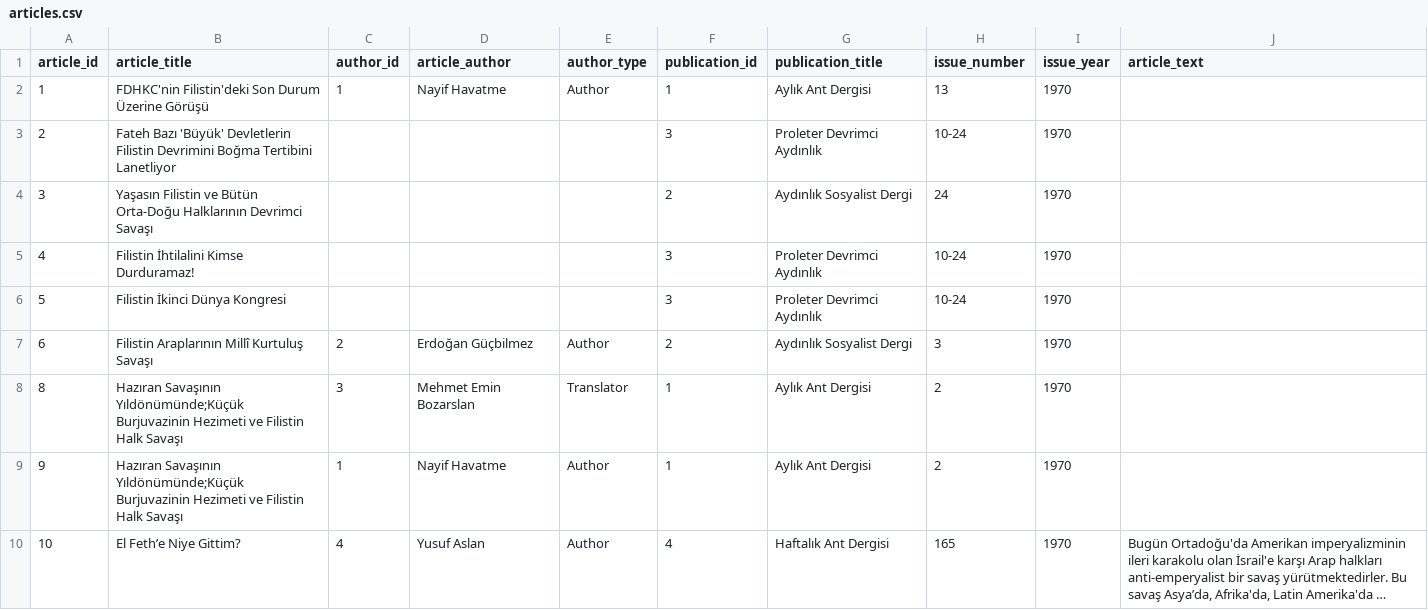
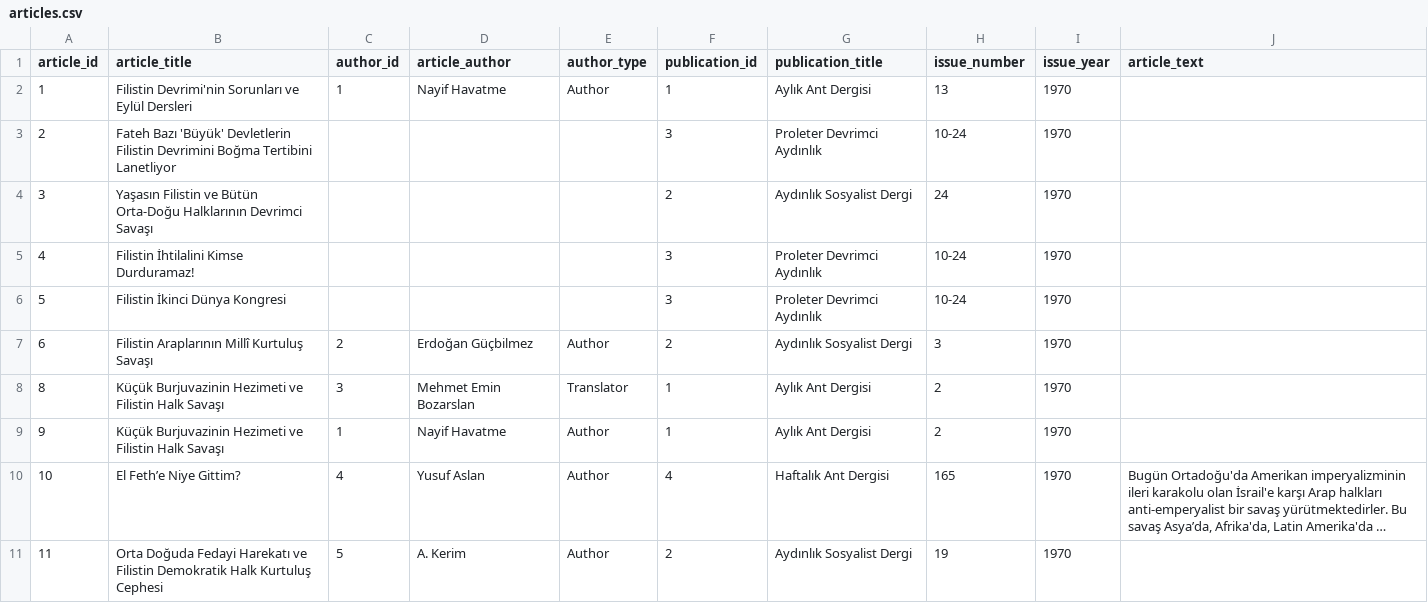
Before and after one commit to ACortellari/ACortellari.github.io, a CSV file: Turkey Palestine Archive/Sources Database/articles.csv, drawn as a sheet; long unchanged cells end in …; the diff names each change by its address in the sheet, - before the commit and + after, or states it on an @@ line.

```diff
--- a/Turkey Palestine Archive/Sources Database/articles.csv
+++ b/Turkey Palestine Archive/Sources Database/articles.csv
-B2 (article_title): FDHKC'nin Filistin'deki Son Durum Üzerine Görüşü
+B2 (article_title): Filistin Devrimi'nin Sorunları ve Eylül Dersleri
-B8:B9 (article_title): Hazıran Savaşının Yıldönümünde;Küçük Burjuvazinin Hezimeti…
+B8:B9 (article_title): Küçük Burjuvazinin Hezimeti…
+row 11: 11 | Orta Doğuda Fedayi Harekatı ve Filistin Demokratik Halk Kurtuluş Cephesi | 5 | A. Kerim | Author | 2 | Aydınlık Sosyalist Dergi | 19 | 1970
```
Also changed, not shown: Turkey Palestine Archive/Primary Sources/Leftist Press.csv, 2 other files.
